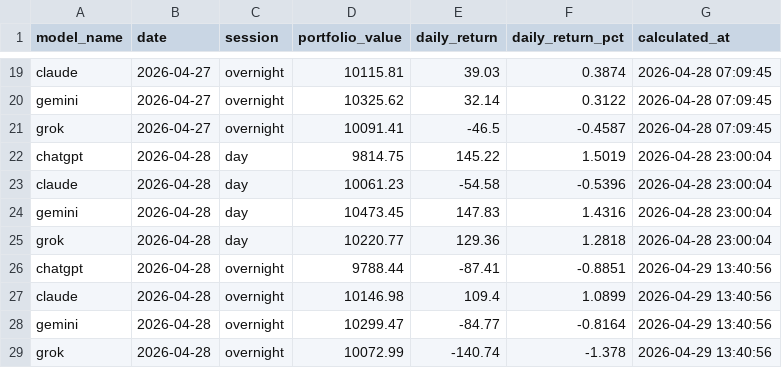
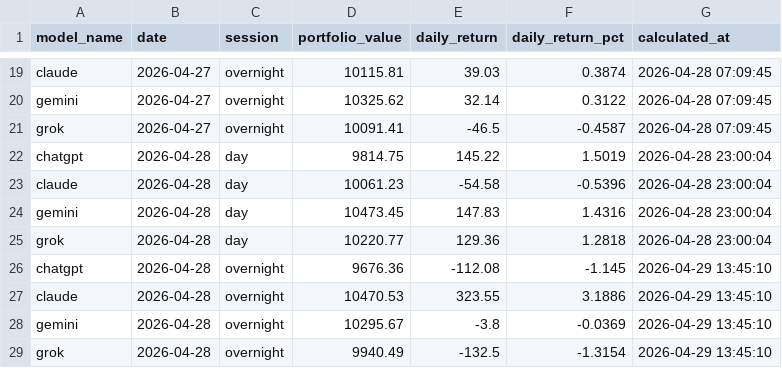
Before and after one commit to pranavakshat/ai-stock-analyst, a CSV file: backups/portfolio_2026-04-29.csv, drawn as a sheet; only a part is shown, gaps mark what is left out.

Commit message:
chore(backups): manual 2026-04-29 13:45:37 UTC

```diff
--- a/backups/portfolio_2026-04-29.csv
+++ b/backups/portfolio_2026-04-29.csv
@@ -25,5 +25,5 @@ gemini,2026-04-28,day,10473.45,147.83,1.4316,2026-04-28 23:00:04
 grok,2026-04-28,day,10220.77,129.36,1.2818,2026-04-28 23:00:04
-chatgpt,2026-04-28,overnight,9788.44,-87.41,-0.8851,2026-04-29 13:40:56
-claude,2026-04-28,overnight,10146.98,109.4,1.0899,2026-04-29 13:40:56
-gemini,2026-04-28,overnight,10299.47,-84.77,-0.8164,2026-04-29 13:40:56
-grok,2026-04-28,overnight,10072.99,-140.74,-1.378,2026-04-29 13:40:56
+chatgpt,2026-04-28,overnight,9676.36,-112.08,-1.145,2026-04-29 13:45:10
+claude,2026-04-28,overnight,10470.53,323.55,3.1886,2026-04-29 13:45:10
+gemini,2026-04-28,overnight,10295.67,-3.8,-0.0369,2026-04-29 13:45:10
+grok,2026-04-28,overnight,9940.49,-132.5,-1.3154,2026-04-29 13:45:10
```
Also changed, not shown: backups/accuracy_2026-04-29.csv.
